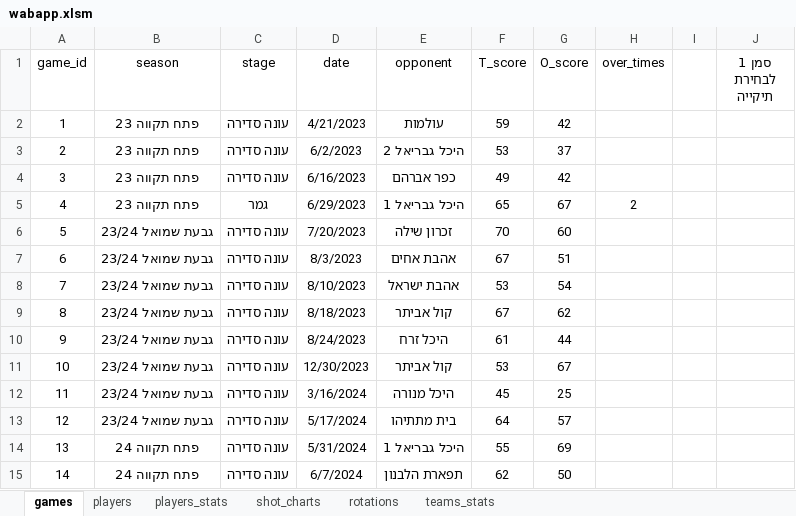
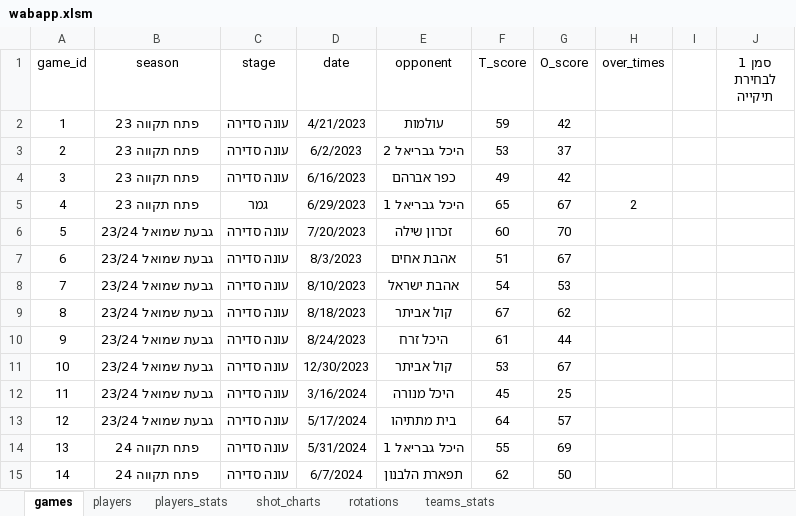
Before and after one commit to kopitodor/My_Team, an Excel workbook: wabapp.xlsm, sheet games, drawn as a sheet; only a part is shown; values as stored, in another font and other column widths than the file's, no borders; charts and pictures not drawn; the diff names each change by its address in the sheet, - before the commit and + after, or states it on an @@ line.

```diff
--- a/wabapp.xlsm (sheet games)
+++ b/wabapp.xlsm (sheet games)
-F6 (T_score): 70
+F6 (T_score): 60
-G6 (O_score): 60
+G6 (O_score): 70
-F7 (T_score): 67
+F7 (T_score): 51
-G7 (O_score): 51
+G7 (O_score): 67
-F8 (T_score): 53
+F8 (T_score): 54
-G8 (O_score): 54
+G8 (O_score): 53
```
Also changed, not shown: sheet shot_charts, sheet players_stats, 3 other files.
